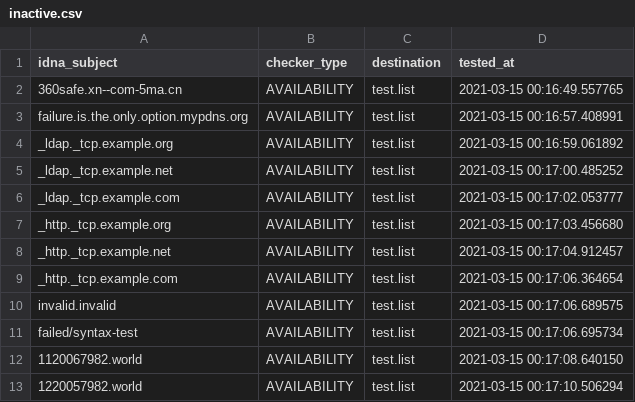
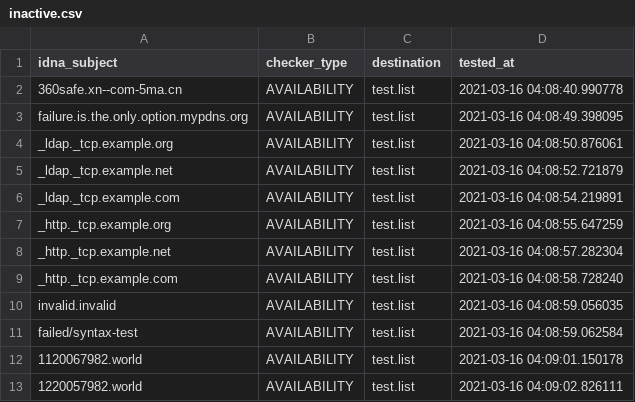
Before and after one commit to PyFunceble/ci_test, a CSV file: .pyfunceble/inactive.csv, drawn as a sheet.

```diff
--- a/.pyfunceble/inactive.csv
+++ b/.pyfunceble/inactive.csv
@@ -1,13 +1,13 @@
 idna_subject,checker_type,destination,tested_at
-360safe.xn--com-5ma.cn,AVAILABILITY,test.list,2021-03-15 00:16:49.557765
-failure.is.the.only.option.mypdns.org,AVAILABILITY,test.list,2021-03-15 00:16:57.408991
-_ldap._tcp.example.org,AVAILABILITY,test.list,2021-03-15 00:16:59.061892
-_ldap._tcp.example.net,AVAILABILITY,test.list,2021-03-15 00:17:00.485252
-_ldap._tcp.example.com,AVAILABILITY,test.list,2021-03-15 00:17:02.053777
-_http._tcp.example.org,AVAILABILITY,test.list,2021-03-15 00:17:03.456680
-_http._tcp.example.net,AVAILABILITY,test.list,2021-03-15 00:17:04.912457
-_http._tcp.example.com,AVAILABILITY,test.list,2021-03-15 00:17:06.364654
-invalid.invalid,AVAILABILITY,test.list,2021-03-15 00:17:06.689575
-failed/syntax-test,AVAILABILITY,test.list,2021-03-15 00:17:06.695734
-1120067982.world,AVAILABILITY,test.list,2021-03-15 00:17:08.640150
-1220057982.world,AVAILABILITY,test.list,2021-03-15 00:17:10.506294
+360safe.xn--com-5ma.cn,AVAILABILITY,test.list,2021-03-16 04:08:40.990778
+failure.is.the.only.option.mypdns.org,AVAILABILITY,test.list,2021-03-16 04:08:49.398095
+_ldap._tcp.example.org,AVAILABILITY,test.list,2021-03-16 04:08:50.876061
+_ldap._tcp.example.net,AVAILABILITY,test.list,2021-03-16 04:08:52.721879
+_ldap._tcp.example.com,AVAILABILITY,test.list,2021-03-16 04:08:54.219891
+_http._tcp.example.org,AVAILABILITY,test.list,2021-03-16 04:08:55.647259
+_http._tcp.example.net,AVAILABILITY,test.list,2021-03-16 04:08:57.282304
+_http._tcp.example.com,AVAILABILITY,test.list,2021-03-16 04:08:58.728240
+invalid.invalid,AVAILABILITY,test.list,2021-03-16 04:08:59.056035
+failed/syntax-test,AVAILABILITY,test.list,2021-03-16 04:08:59.062584
+1120067982.world,AVAILABILITY,test.list,2021-03-16 04:09:01.150178
+1220057982.world,AVAILABILITY,test.list,2021-03-16 04:09:02.826111
```
Also changed, not shown: 5 other files.
